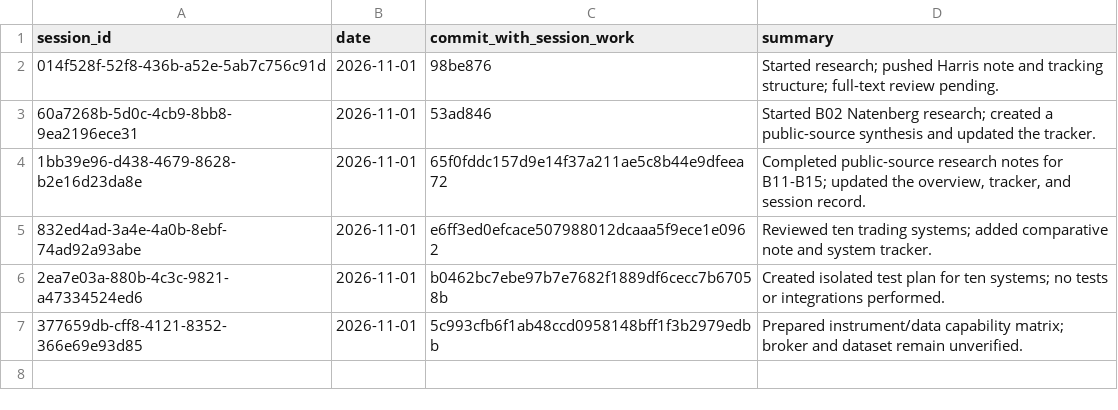
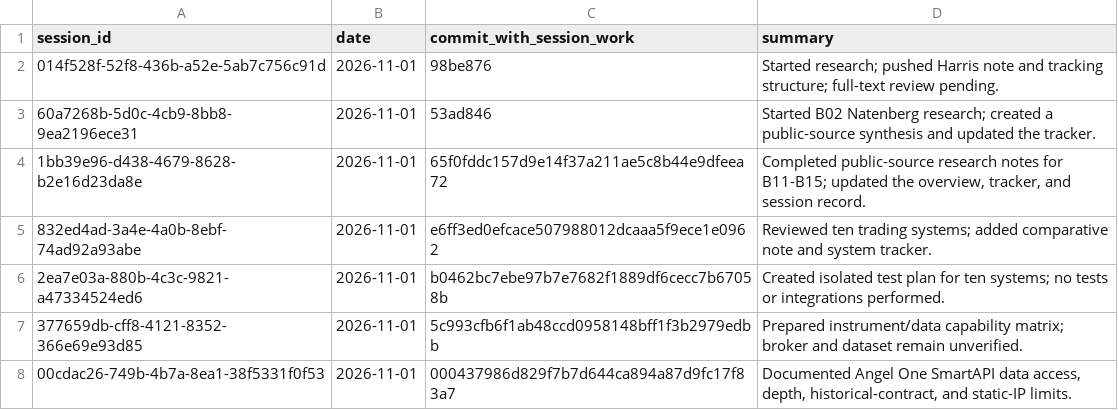
Before and after one commit to Mscient/Intra, a CSV file: research/SESSION_INDEX.csv, drawn as a sheet; the diff names each change by its address in the sheet, - before the commit and + after, or states it on an @@ line.

Commit message:
docs: index SmartAPI review session

```diff
--- a/research/SESSION_INDEX.csv
+++ b/research/SESSION_INDEX.csv
+row 8: 00cdac26-749b-4b7a-8ea1-38f5331f0f53 | 2026-11-01 | 000437986d829f7b7d644ca894a87d9fc17f83a7 | Documented Angel One SmartAPI data access, depth, historical-contract, and static-IP limits.
```
